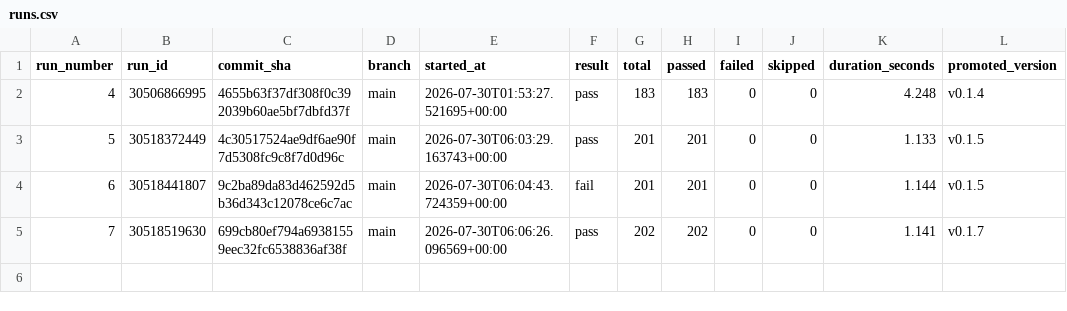
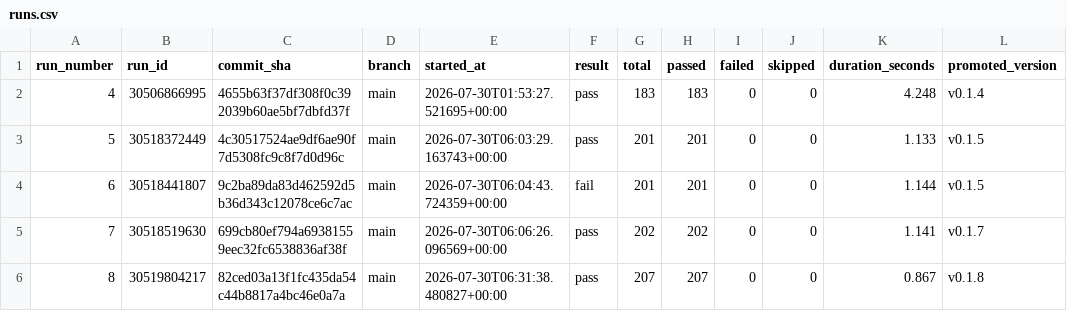
Before and after one commit to keonikaku/release-gate-api, a CSV file: results/runs.csv, drawn as a sheet; the diff names each change by its address in the sheet, - before the commit and + after, or states it on an @@ line.

```diff
--- a/results/runs.csv
+++ b/results/runs.csv
+row 6: 8 | 30519804217 | 82ced03a13f1fc435da54c44b8817a4bc46e0a7a | main | 2026-07-30T06:31:38.480827+00:00 | pass | 207 | 207 | 0 | 0 | 0.867 | v0.1.8
```
Also changed, not shown: 7 other files.
